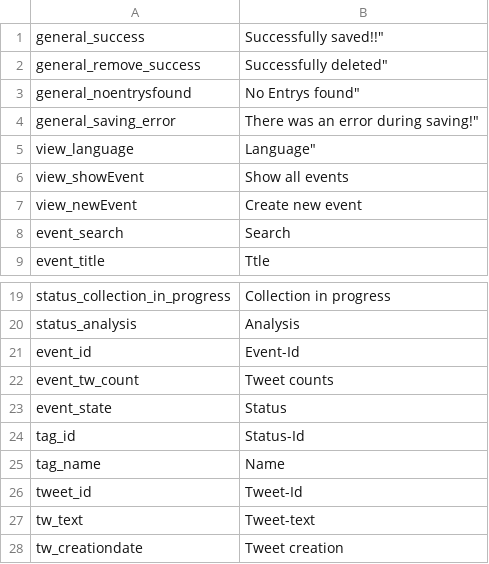
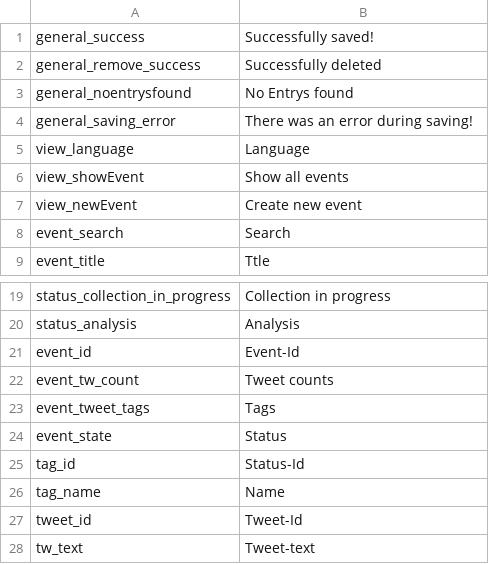
Before and after one commit to ARessmann/SE2, a CSV file: application/languages/en/statusmessages.csv, drawn as a sheet; only a part is shown, gaps mark what is left out; the shorter side is filled out with more unchanged rows.

```diff
--- a/application/languages/en/statusmessages.csv
+++ b/application/languages/en/statusmessages.csv
@@ -1,6 +1,6 @@
-general_success;Successfully saved!!"
-general_remove_success;Successfully deleted"
-general_noentrysfound;No Entrys found"
-general_saving_error;There was an error during saving!"
-view_language;Language"
+general_success;Successfully saved!
+general_remove_success;Successfully deleted
+general_noentrysfound;No Entrys found
+general_saving_error;There was an error during saving!
+view_language;Language
 view_showEvent;Show all events
@@ -22,2 +22,3 @@ event_id;Event-Id
 event_tw_count;Tweet counts
+event_tweet_tags;Tags
 event_state;Status
```
Also changed, not shown: application/languages/de/statusmessages.csv, 18 other files.
